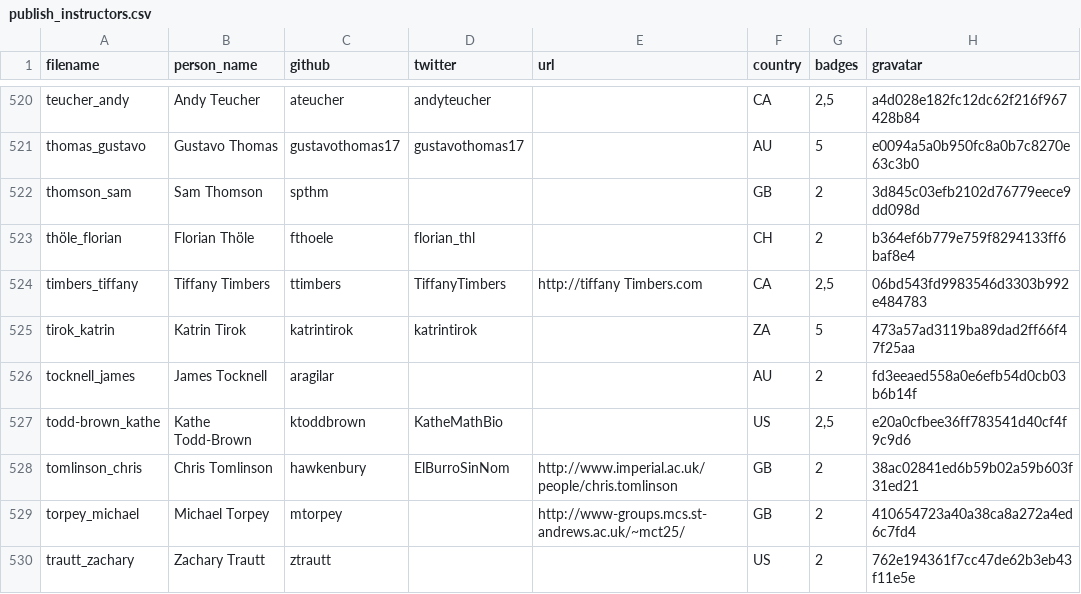
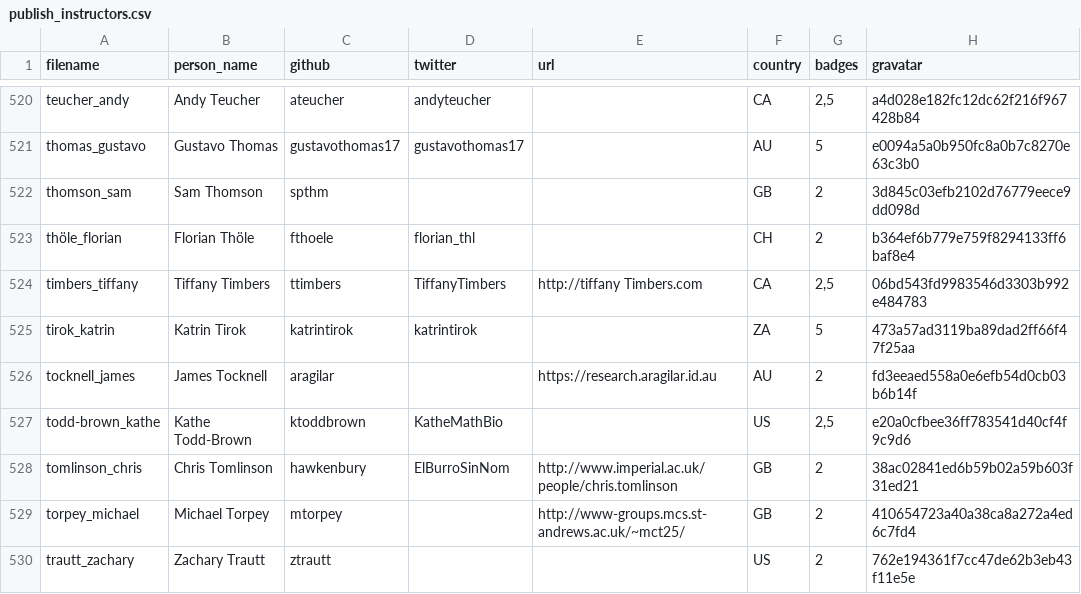
Before and after one commit to hpc-carpentry/hpc-carpentry.github.io, a CSV file: _data/publish_instructors.csv, drawn as a sheet; only a part is shown, gaps mark what is left out; the diff names each change by its address in the sheet, - before the commit and + after, or states it on an @@ line.

Commit message:
Updating instructor records

```diff
--- a/_data/publish_instructors.csv
+++ b/_data/publish_instructors.csv
-E526 (url): (empty)
+E526 (url): https://research.aragilar.id.au
```
